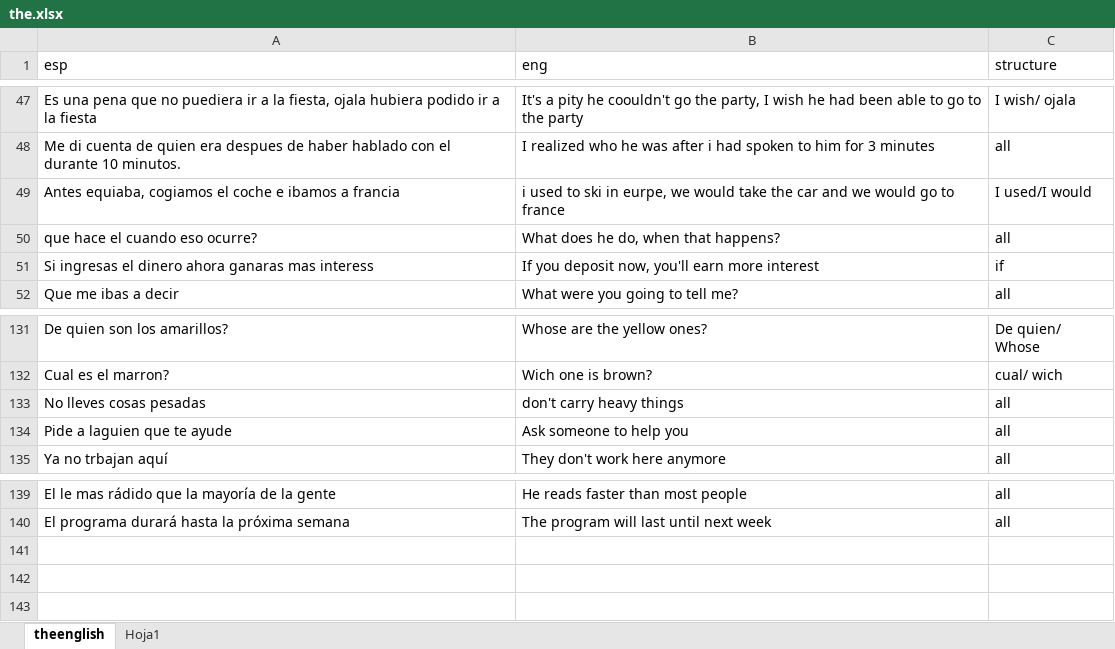
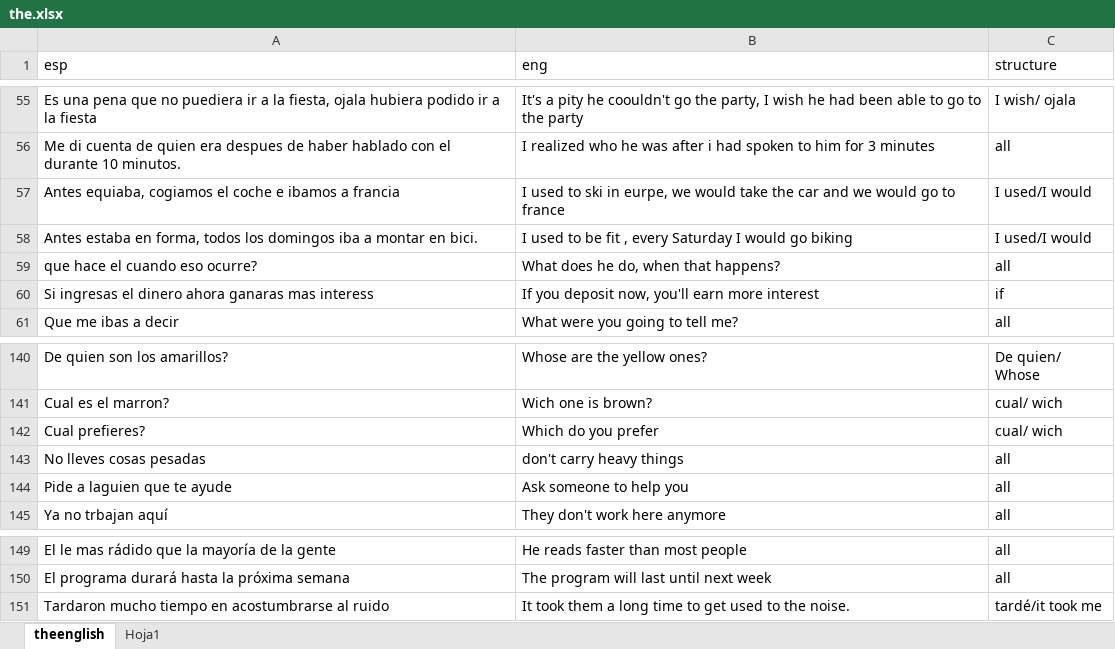
Before and after one commit to alcaloide2000/theec5, an Excel workbook: src/assets/the.xlsx, sheet theenglish, drawn as a sheet; only a part is shown, gaps mark what is left out; values as stored, in another font and other column widths than the file's, no borders; table styles not drawn; addresses are those after the commit; the diff covers the shown part only; the diff names each change by its address in the sheet, - before the commit and + after, or states it on an @@ line.

```diff
--- a/src/assets/the.xlsx (sheet theenglish)
+++ b/src/assets/the.xlsx (sheet theenglish)
-B57 (eng): i used to…
+B57 (eng): I used to…
+row 58: Antes estaba en forma, todos los domingos iba a montar en bici. | I used to be fit , every Saturday I would go biking | I used/I would
+row 142: Cual prefieres? | Which do you prefer | cual/ wich
+row 151: Tardaron mucho tiempo en acostumbrarse al ruido | It took them a long time to get used to the noise. | tardé/it took me
```
Also changed, not shown: 8 added rows and 5 edited cells elsewhere in this sheet.
